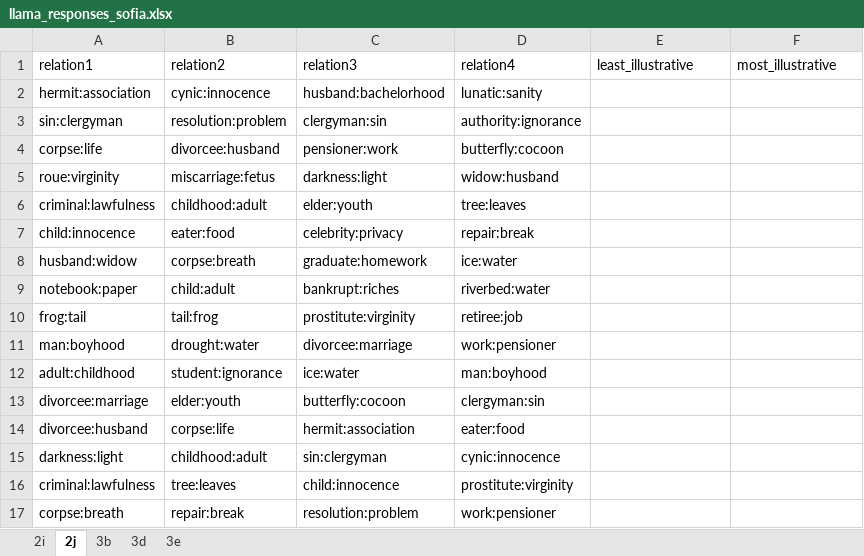
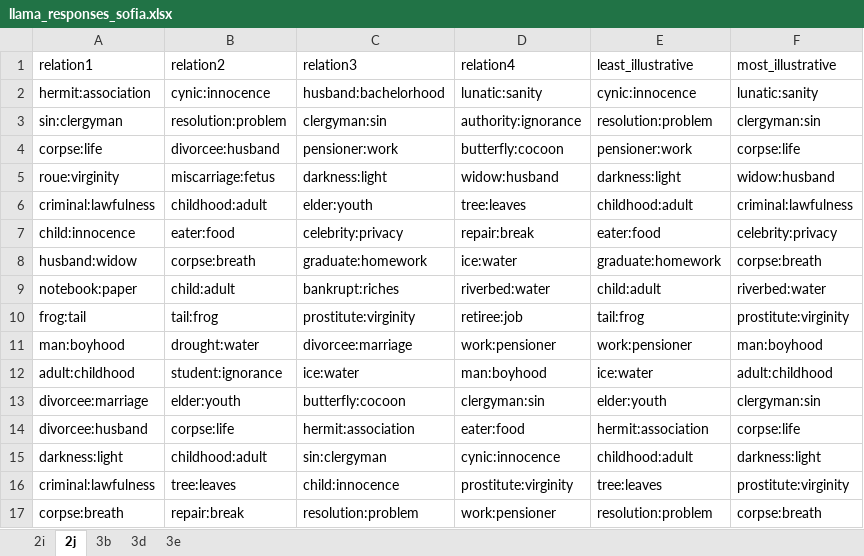
Before and after one commit to sofiapopetrogu/Llama2_Analogical_reasoning, an Excel workbook: Maxdiff-llama-answers/llama_responses_sofia.xlsx, sheet 2j, drawn as a sheet; only a part is shown; values as stored, in another font and other column widths than the file's, no borders; the diff covers the shown part only; the diff names each change by its address in the sheet, - before the commit and + after, or states it on an @@ line.

Commit message:
answers and maxdiff for 2j

```diff
--- a/Maxdiff-llama-answers/llama_responses_sofia.xlsx (sheet 2j)
+++ b/Maxdiff-llama-answers/llama_responses_sofia.xlsx (sheet 2j)
-E2 (least_illustrative): (empty)
+E2 (least_illustrative): cynic:innocence
-F2 (most_illustrative): (empty)
+F2 (most_illustrative): lunatic:sanity
-E3 (least_illustrative): (empty)
+E3 (least_illustrative): resolution:problem
-F3 (most_illustrative): (empty)
+F3 (most_illustrative): clergyman:sin
-E4 (least_illustrative): (empty)
+E4 (least_illustrative): pensioner:work
-F4 (most_illustrative): (empty)
+F4 (most_illustrative): corpse:life
-E5 (least_illustrative): (empty)
+E5 (least_illustrative): darkness:light
-F5 (most_illustrative): (empty)
+F5 (most_illustrative): widow:husband
-E6 (least_illustrative): (empty)
+E6 (least_illustrative): childhood:adult
-F6 (most_illustrative): (empty)
+F6 (most_illustrative): criminal:lawfulness
-E7 (least_illustrative): (empty)
+E7 (least_illustrative): eater:food
-F7 (most_illustrative): (empty)
+F7 (most_illustrative): celebrity:privacy
-E8 (least_illustrative): (empty)
+E8 (least_illustrative): graduate:homework
-F8 (most_illustrative): (empty)
+F8 (most_illustrative): corpse:breath
-E9 (least_illustrative): (empty)
+E9 (least_illustrative): child:adult
-F9 (most_illustrative): (empty)
+F9 (most_illustrative): riverbed:water
-E10 (least_illustrative): (empty)
+E10 (least_illustrative): tail:frog
-F10 (most_illustrative): (empty)
+F10 (most_illustrative): prostitute:virginity
-E11 (least_illustrative): (empty)
+E11 (least_illustrative): work:pensioner
-F11 (most_illustrative): (empty)
+F11 (most_illustrative): man:boyhood
-E12 (least_illustrative): (empty)
+E12 (least_illustrative): ice:water
-F12 (most_illustrative): (empty)
+F12 (most_illustrative): adult:childhood
-E13 (least_illustrative): (empty)
+E13 (least_illustrative): elder:youth
-F13 (most_illustrative): (empty)
+F13 (most_illustrative): clergyman:sin
-E14 (least_illustrative): (empty)
+E14 (least_illustrative): hermit:association
-F14 (most_illustrative): (empty)
+F14 (most_illustrative): corpse:life
-E15 (least_illustrative): (empty)
+E15 (least_illustrative): childhood:adult
-F15 (most_illustrative): (empty)
+F15 (most_illustrative): darkness:light
-E16 (least_illustrative): (empty)
+E16 (least_illustrative): tree:leaves
-F16 (most_illustrative): (empty)
+F16 (most_illustrative): prostitute:virginity
-E17 (least_illustrative): (empty)
+E17 (least_illustrative): resolution:problem
-F17 (most_illustrative): (empty)
+F17 (most_illustrative): corpse:breath
```
Also changed, not shown: 178 edited cells elsewhere in this sheet, 9 other files.
